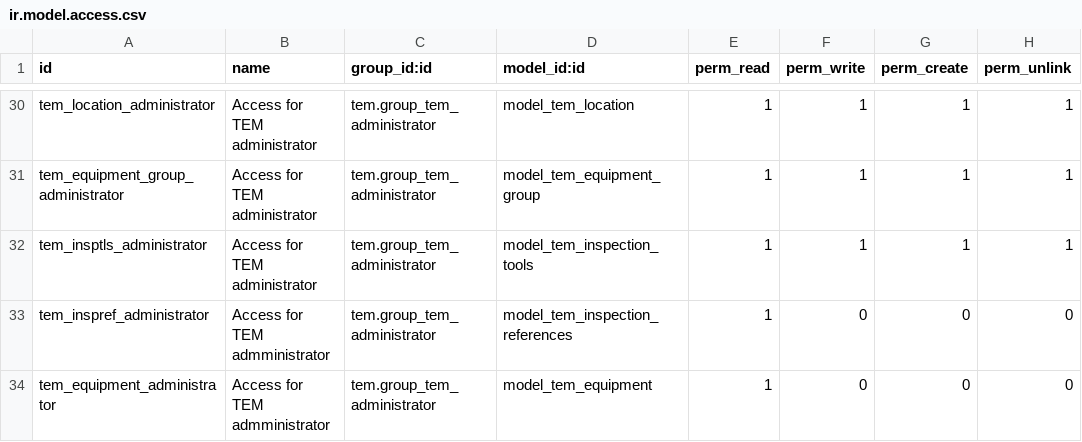
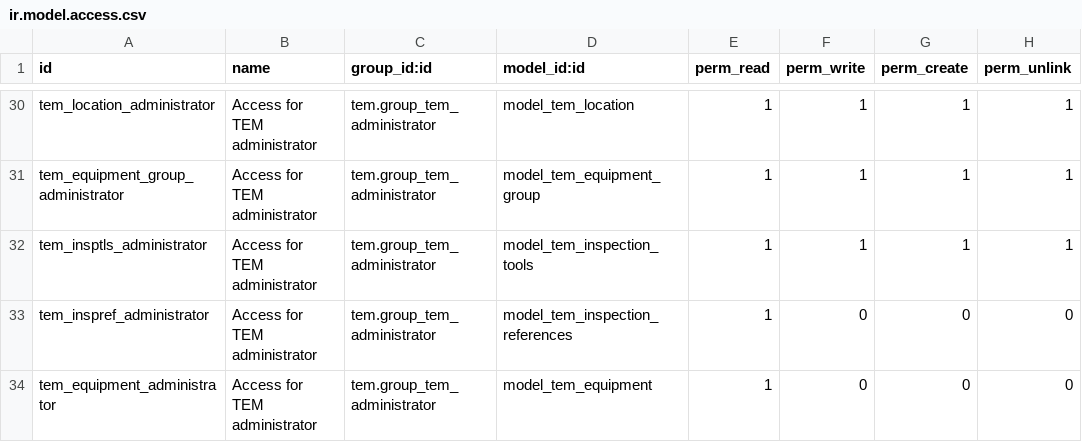
Before and after one commit to dieck/bremskerl-addons, a CSV file: tem/security/ir.model.access.csv, drawn as a sheet; only a part is shown, gaps mark what is left out.

```diff
--- a/tem/security/ir.model.access.csv
+++ b/tem/security/ir.model.access.csv
@@ -32,3 +32,3 @@
 "tem_insptls_administrator","Access for TEM administrator","tem.group_tem_administrator","model_tem_inspection_tools",1,1,1,1
-"tem_inspref_administrator","Access for TEM admministrator","tem.group_tem_administrator","model_tem_inspection_references",1,0,0,0
-"tem_equipment_administrator","Access for TEM admministrator","tem.group_tem_administrator","model_tem_equipment",1,0,0,0
+"tem_inspref_administrator","Access for TEM administrator","tem.group_tem_administrator","model_tem_inspection_references",1,0,0,0
+"tem_equipment_administrator","Access for TEM administrator","tem.group_tem_administrator","model_tem_equipment",1,0,0,0
```
Also changed, not shown: 1 other file.
